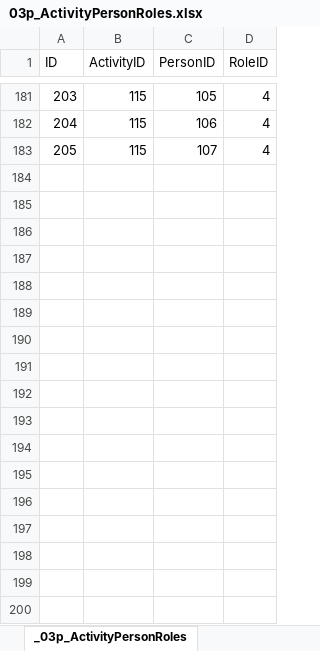
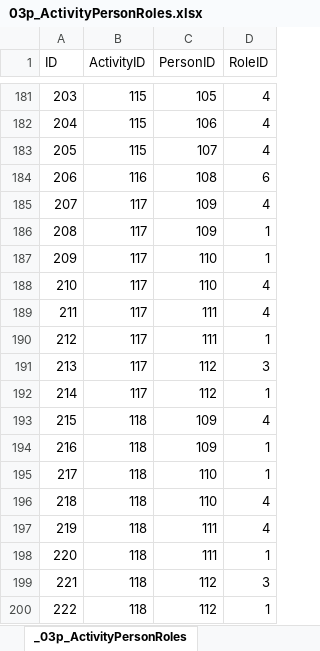
Before and after one commit to tetherless-world/POEM, an Excel workbook: rcads/data/xls/03p_ActivityPersonRoles.xlsx, sheet _03p_ActivityPersonRoles, drawn as a sheet; only a part is shown, gaps mark what is left out; values as stored, in another font and other column widths than the file's, no borders; the diff names each change by its address in the sheet, - before the commit and + after, or states it on an @@ line.

```diff
--- a/rcads/data/xls/03p_ActivityPersonRoles.xlsx (sheet _03p_ActivityPersonRoles)
+++ b/rcads/data/xls/03p_ActivityPersonRoles.xlsx (sheet _03p_ActivityPersonRoles)
+row 184: 206 | 116 | 108 | 6
+row 185: 207 | 117 | 109 | 4
+row 186: 208 | 117 | 109 | 1
+row 187: 209 | 117 | 110 | 1
+row 188: 210 | 117 | 110 | 4
+row 189: 211 | 117 | 111 | 4
+row 190: 212 | 117 | 111 | 1
+row 191: 213 | 117 | 112 | 3
+row 192: 214 | 117 | 112 | 1
+row 193: 215 | 118 | 109 | 4
+row 194: 216 | 118 | 109 | 1
+row 195: 217 | 118 | 110 | 1
+row 196: 218 | 118 | 110 | 4
+row 197: 219 | 118 | 111 | 4
+row 198: 220 | 118 | 111 | 1
+row 199: 221 | 118 | 112 | 3
+row 200: 222 | 118 | 112 | 1
```
Also changed, not shown: rcads/data/xls/10_Instruments.xlsx, rcads/data/xls/11_InstrumentComponents.xlsx, 39 other files.
